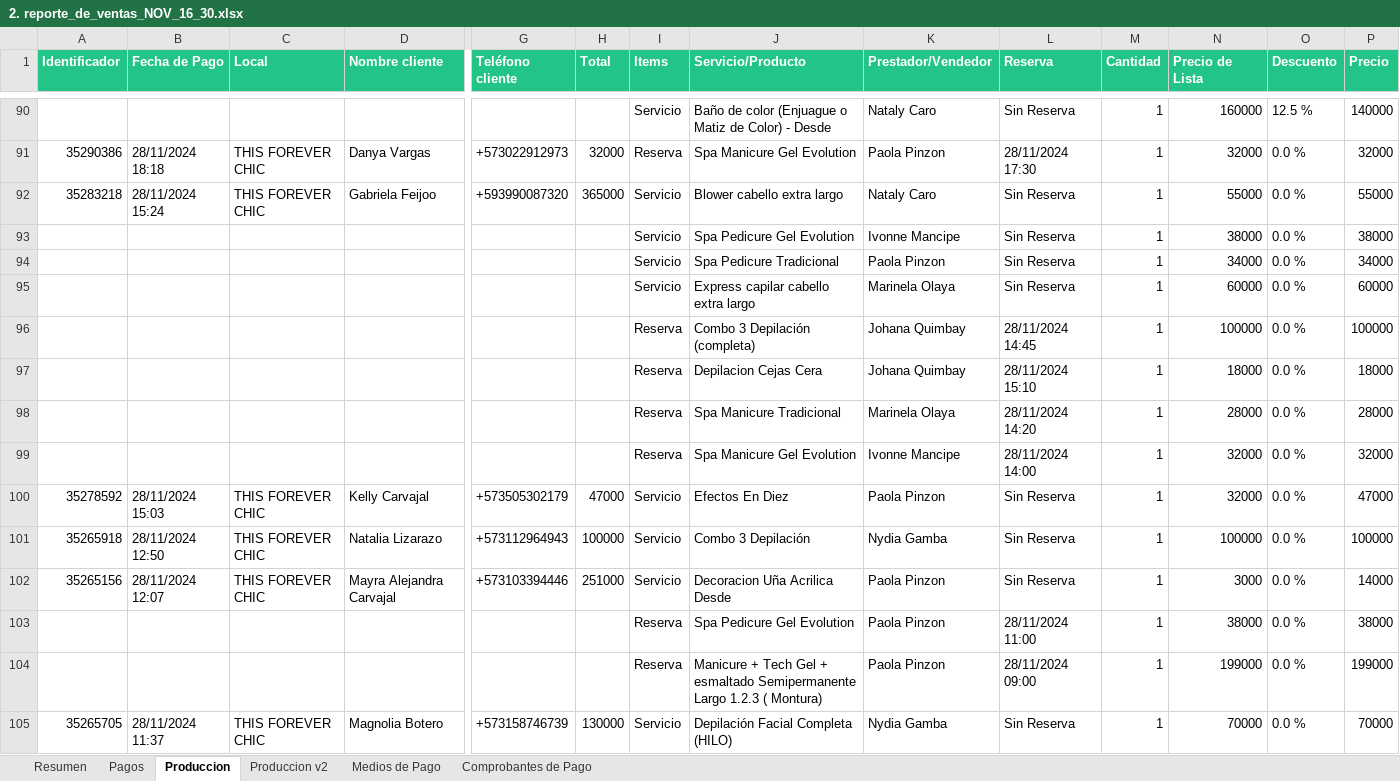
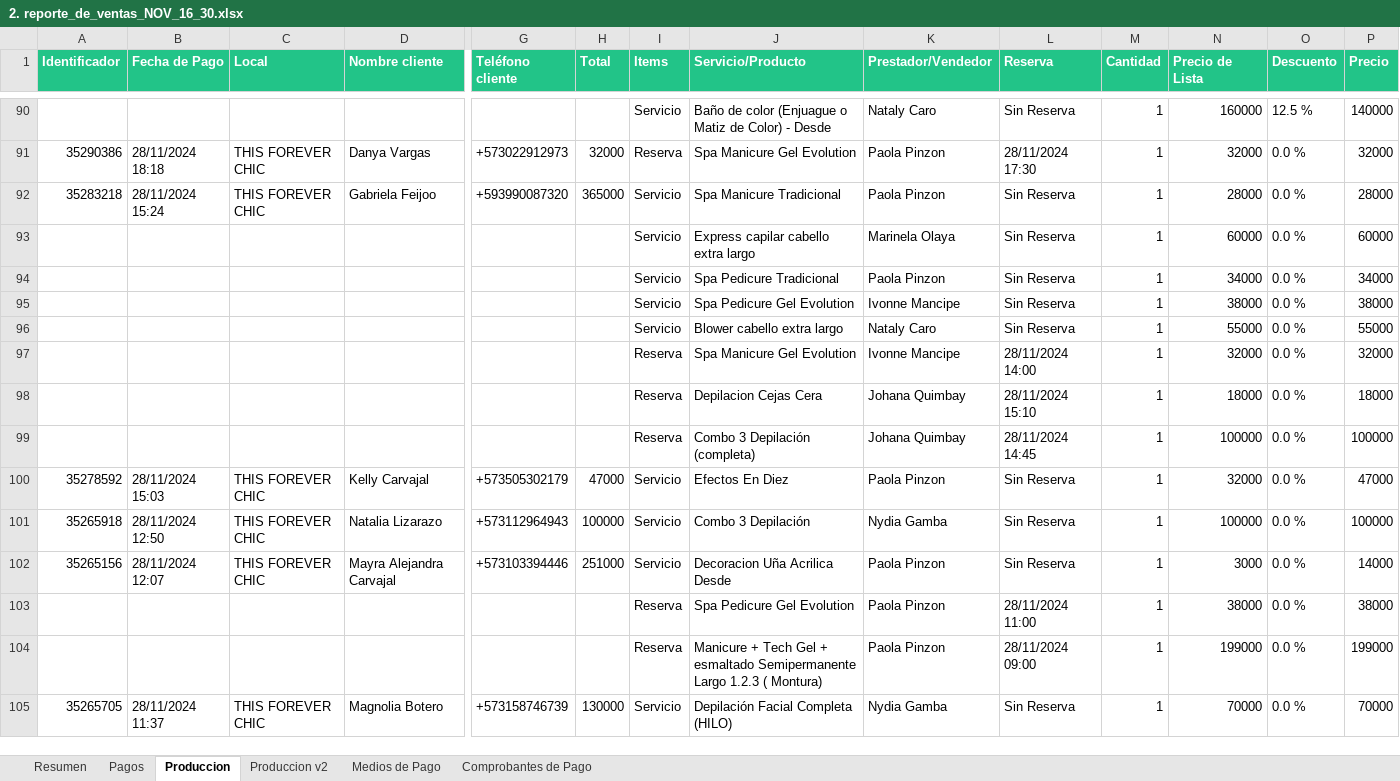
Before and after one commit to afarevalo/ForeverChic, an Excel workbook: 1. Ventas Mensuales/2. reporte_de_ventas_NOV_16_30.xlsx, sheet Produccion, drawn as a sheet; only a part is shown, gaps mark what is left out; values as stored, in another font and other column widths than the file's, no borders; removed rows and columns are numbered as before the commit, all else as after; rows hold the shown columns only; the diff names each change by its address in the sheet, - before the commit and + after, or states it on an @@ line.

```diff
--- a/1. Ventas Mensuales/2. reporte_de_ventas_NOV_16_30.xlsx (sheet Produccion)
+++ b/1. Ventas Mensuales/2. reporte_de_ventas_NOV_16_30.xlsx (sheet Produccion)
-J92 (Servicio/Producto): Blower cabello extra largo
+J92 (Servicio/Producto): Spa Manicure Tradicional
-K92 (Prestador/Vendedor): Nataly Caro
+K92 (Prestador/Vendedor): Paola Pinzon
-N92 (Precio de Lista): 55000
+N92 (Precio de Lista): 28000
-P92 (Precio): 55000
+P92 (Precio): 28000
+row 93:  |  |  |  |  |  | Servicio | Express capilar cabello extra largo | Marinela Olaya | Sin Reserva | 1 | 60000 | 0.0 % | 60000
-J96 (Servicio/Producto): Express capilar cabello extra largo
+J96 (Servicio/Producto): Blower cabello extra largo
-K96 (Prestador/Vendedor): Marinela Olaya
+K96 (Prestador/Vendedor): Nataly Caro
-N96 (Precio de Lista): 60000
+N96 (Precio de Lista): 55000
-P96 (Precio): 60000
+P96 (Precio): 55000
@@ row 99 moved to row 97: Reserva @@
@@ row 97 moved to row 98: Reserva @@
-row 98:  |  |  |  |  |  | Reserva | Spa Manicure Tradicional | Marinela Olaya | 28/11/2024 14:20 | 1 | 28000 | 0.0 % | 28000
```
Also changed, not shown: sheet Produccion v2, sheet Resumen, sheet Medios de Pago, sheet Comprobantes de Pago, 2. Descuentos/2. NOV_16_30.xlsx, 3. Resultados/2. reporte_de_ventas_NOV_16_30 - NOMINA/0. Consolidado.xlsx, 13 other files.
